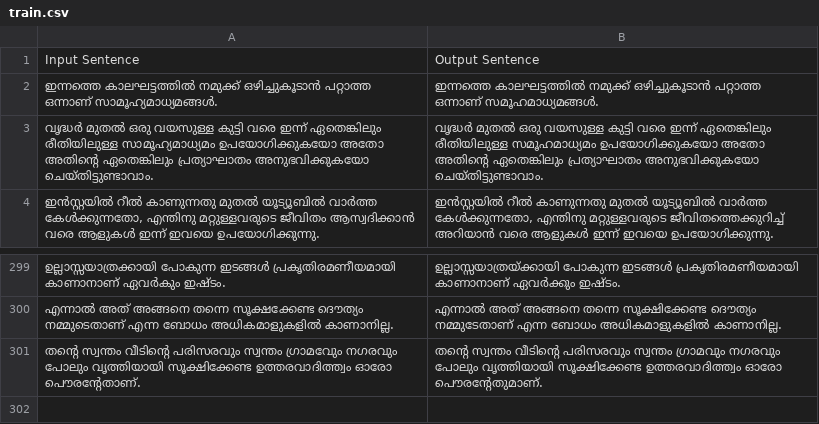
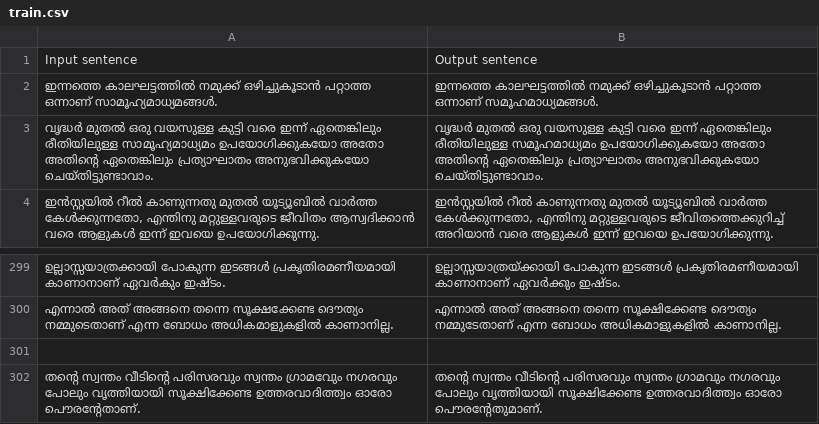
Before and after one commit to Pramit18142/IndicGEC2025, a CSV file: Malayalam/train.csv, drawn as a sheet; only a part is shown, gaps mark what is left out.

Commit message:
Update train.csv

```diff
--- a/Malayalam/train.csv
+++ b/Malayalam/train.csv
@@ -1,2 +1,2 @@
-Input Sentence,Output Sentence
+Input sentence,Output sentence
 ഇന്നത്തെ കാലഘട്ടത്തിൽ നമുക്ക് ഒഴിച്ചുകൂടാൻ പറ്റാത്ത ഒന്നാണ് സാമൂഹ്യമാധ്യമങ്ങൾ.,ഇന്നത്തെ കാലഘട്ടത്തിൽ നമുക്ക് ഒഴിച്ചുകൂടാൻ പറ്റാത്ത ഒന്നാണ് സമൂഹമാധ്യമങ്ങൾ.
@@ -311,2 +311,3 @@ Input Sentence,Output Sentence
 എന്നാൽ അത് അങ്ങനെ തന്നെ സൂക്ഷക്കേണ്ട ദൌത്യം നമ്മുടെതാണ് എന്ന ബോധം അധികമാളുകളിൽ കാണാനില്ല.,എന്നാൽ അത് അങ്ങനെ തന്നെ സൂക്ഷിക്കേണ്ട ദൌത്യം നമ്മുടേതാണ് എന്ന ബോധം അധികമാളുകളിൽ കാണാനില്ല.
+
 തന്റെ സ്വന്തം വീടിന്റെ പരിസരവും സ്വന്തം ഗ്രാമവുേം നഗരവും പോലും വൃത്തിയായി സൂക്ഷിക്കേണ്ട ഉത്തരവാദിത്ത്വം ഓരോ പൌരന്റേതാണ്.,തന്റെ സ്വന്തം വീടിന്റെ പരിസരവും സ്വന്തം ഗ്രാമവും നഗരവും പോലും വൃത്തിയായി സൂക്ഷിക്കേണ്ട ഉത്തരവാദിത്ത്വം ഓരോ പൌരന്റേതുമാണ്.
```
